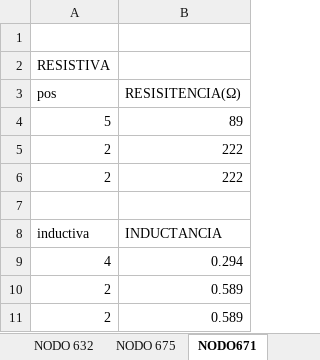
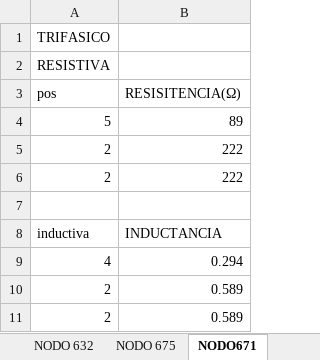
Before and after one commit to flmolina/AIR, an Excel workbook: Simulacion_DGS/Unigrid_Info_2021.xlsx, sheet NODO671, drawn as a sheet; values as stored, in another font and other column widths than the file's, no borders; charts and pictures not drawn; the diff names each change by its address in the sheet, - before the commit and + after, or states it on an @@ line.

```diff
--- a/Simulacion_DGS/Unigrid_Info_2021.xlsx (sheet NODO671)
+++ b/Simulacion_DGS/Unigrid_Info_2021.xlsx (sheet NODO671)
-A1 (pos): (empty)
+A1 (pos): TRIFASICO
```
Also changed, not shown: sheet NODO 632, sheet NODO 675.
